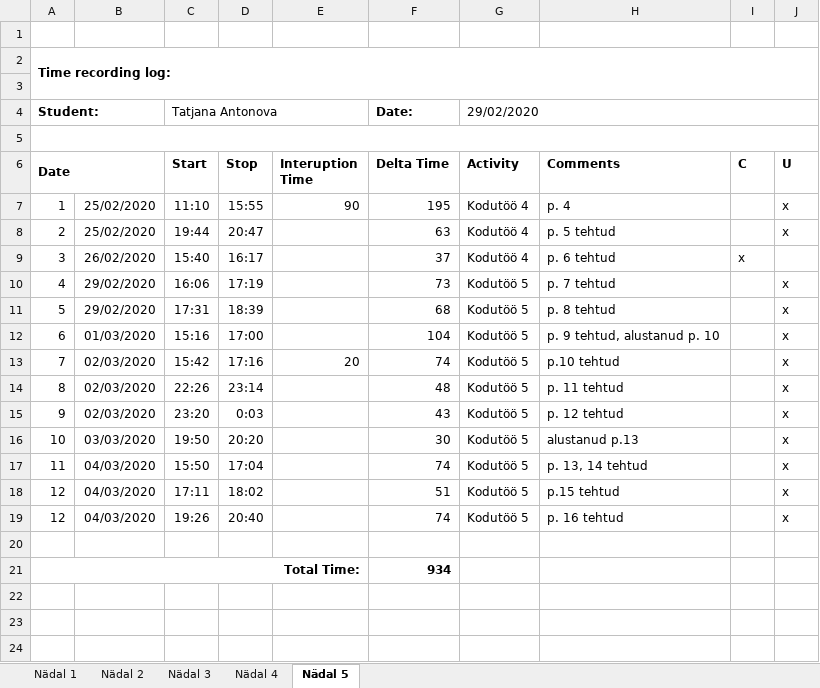
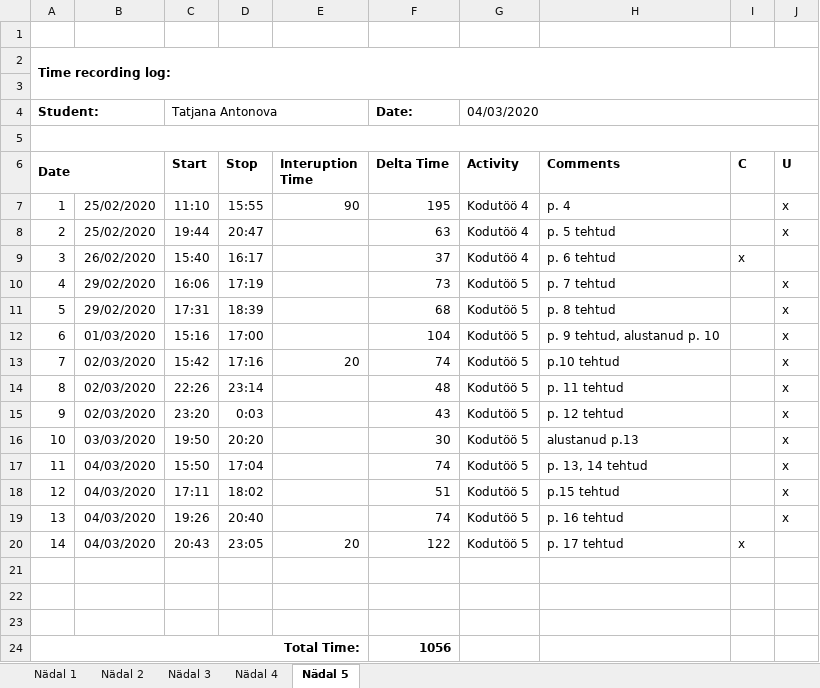
Before and after one commit to TatjanaAntonova/Homework4, an Excel workbook: Time recording log.xlsx, sheet Nädal 5, drawn as a sheet; values as stored, in another font and other column widths than the file's, no borders; addresses are those after the commit; the diff names each change by its address in the sheet, - before the commit and + after, or states it on an @@ line.

```diff
--- a/Time recording log.xlsx (sheet Nädal 5)
+++ b/Time recording log.xlsx (sheet Nädal 5)
-G4 (Activity): 29/02/2020
+G4 (Activity): 04/03/2020
-A19 (Date): 12
+A19 (Date): 13
+row 20: 14 | 04/03/2020 | 20:43 | 23:05 | 20 | 122 | Kodutöö 5 | p. 17 tehtud | x
+row 22: (empty)
+row 23: (empty)
-F24 (Delta Time): 934
+F24 (Delta Time): 1056
```
Also changed, not shown: 20 other files.
